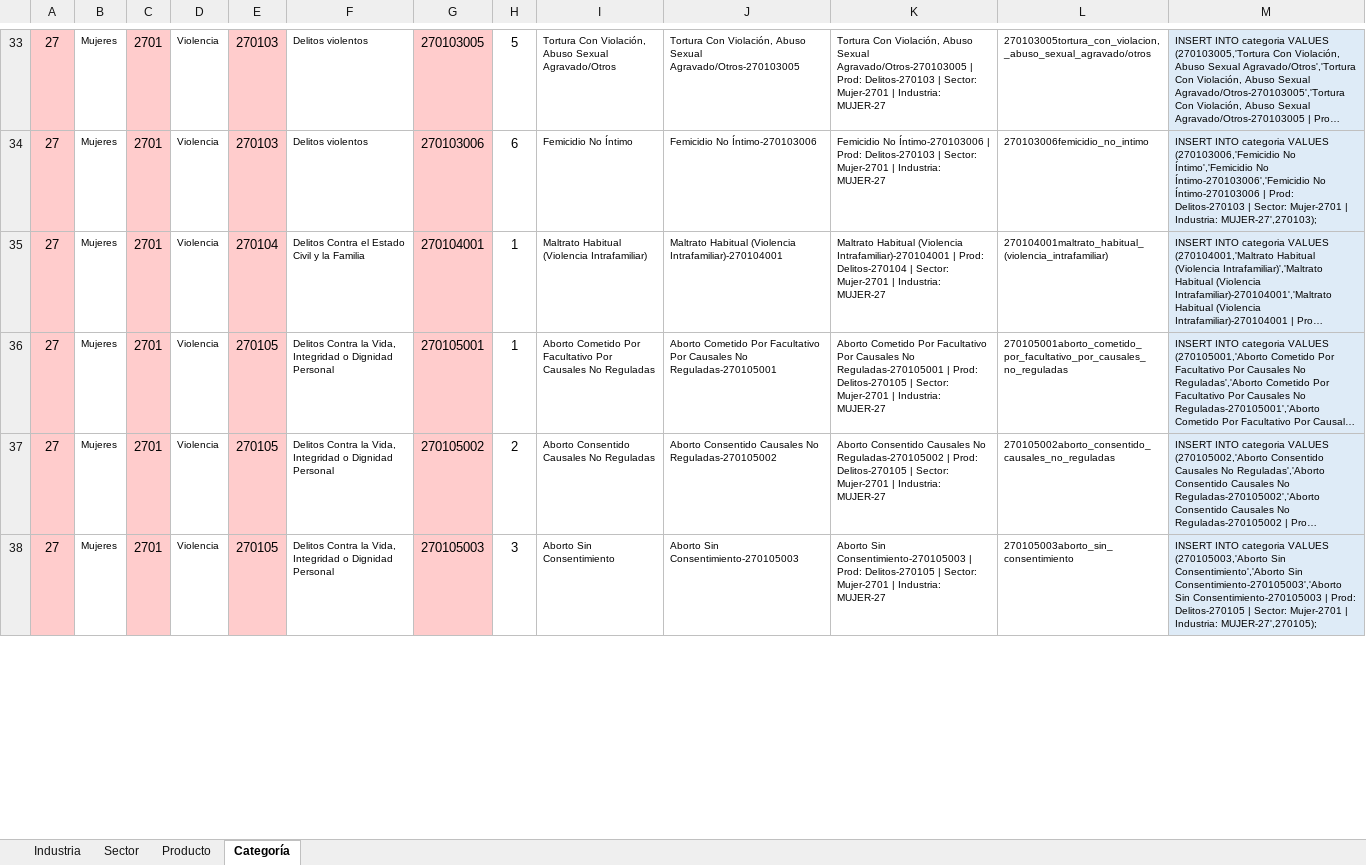
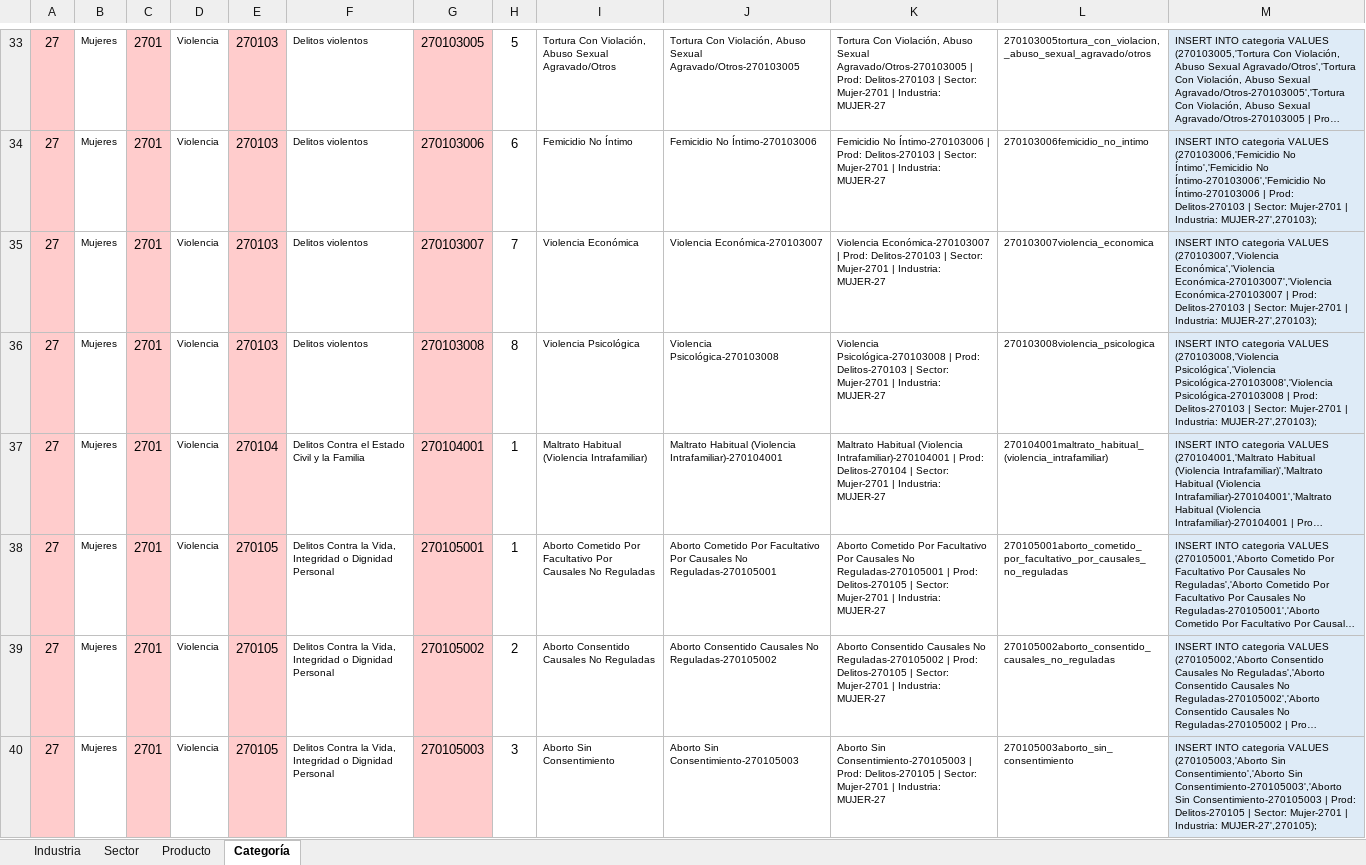
Before and after one commit to Sud-Austral/DATA-COMUN, an Excel workbook: 000 TABLAS GENERALES/27-01 Colección VIOLENCIA.xlsx, sheet Categoría, drawn as a sheet; only a part is shown, gaps mark what is left out; long unchanged cells end in …; values as stored, in another font and other column widths than the file's, no borders; charts and pictures and table styles not drawn; the diff covers the shown part only; the diff names each change by its address in the sheet, - before the commit and + after, or states it on an @@ line.

```diff
--- a/000 TABLAS GENERALES/27-01 Colección VIOLENCIA.xlsx (sheet Categoría)
+++ b/000 TABLAS GENERALES/27-01 Colección VIOLENCIA.xlsx (sheet Categoría)
+row 35: 27 | Mujeres | 2701 | Violencia | 270103 | Delitos violentos | 270103007 | 7 | Violencia Económica | Violencia Económica-270103007 | Violencia Económica-270103007 | Prod: Delitos-270103 | Sector: Mujer-2701 | Industria: MUJER-27 | 270103007violencia_economica | INSERT INTO categoria VALUES (270103007,'Violencia Económica','Violencia Económica-270103007','Violencia Económica-270103007 | Prod: Delitos-270103 | Sector: Mujer-2701 | Industria: MUJER-27',270103);
+row 36: 27 | Mujeres | 2701 | Violencia | 270103 | Delitos violentos | 270103008 | 8 | Violencia Psicológica | Violencia Psicológica-270103008 | Violencia Psicológica-270103008 | Prod: Delitos-270103 | Sector: Mujer-2701 | Industria: MUJER-27 | 270103008violencia_psicologica | INSERT INTO categoria VALUES (270103008,'Violencia Psicológica','Violencia Psicológica-270103008','Violencia Psicológica-270103008 | Prod: Delitos-270103 | Sector: Mujer-2701 | Industria: MUJER-27',270103);
```
Also changed, not shown: 3 added rows and 7 edited cells elsewhere in this sheet, formulas that keep their value, charts or pictures, 000 TABLAS GENERALES/000 Codificación Estadísticas ACTUAL.xlsx.
